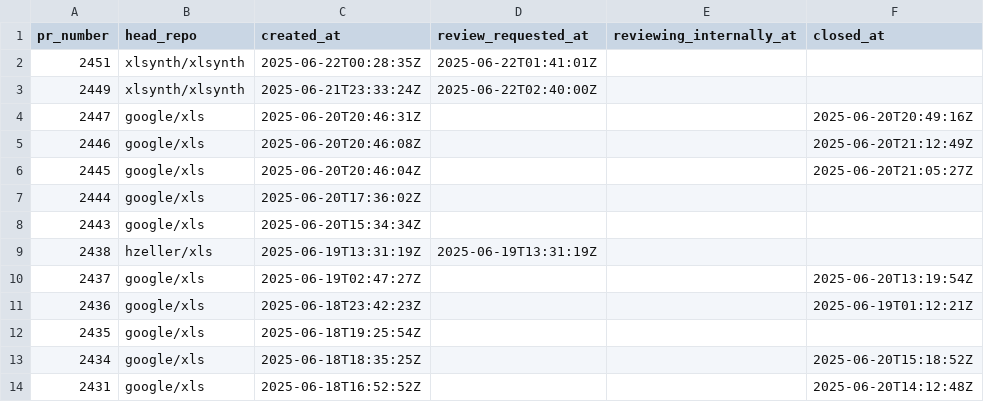
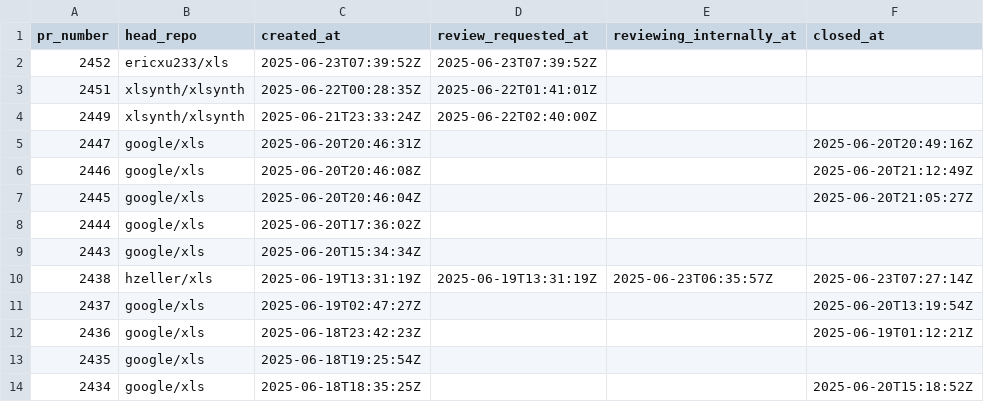
Before and after one commit to xlsynth/xls-pr-data, a CSV file: pr_data.csv, drawn as a sheet; only a part is shown; the shorter side is filled out with more unchanged rows.

```diff
--- a/pr_data.csv
+++ b/pr_data.csv
@@ -1,2 +1,3 @@
 pr_number,head_repo,created_at,review_requested_at,reviewing_internally_at,closed_at
+2452,ericxu233/xls,2025-06-23T07:39:52Z,2025-06-23T07:39:52Z,,
 2451,xlsynth/xlsynth,2025-06-22T00:28:35Z,2025-06-22T01:41:01Z,,
@@ -8,3 +9,3 @@ pr_number,head_repo,created_at,review_requested_at,reviewing_internally_at,close
 2443,google/xls,2025-06-20T15:34:34Z,,,
-2438,hzeller/xls,2025-06-19T13:31:19Z,2025-06-19T13:31:19Z,,
+2438,hzeller/xls,2025-06-19T13:31:19Z,2025-06-19T13:31:19Z,2025-06-23T06:35:57Z,2025-06-23T07:27:14Z
 2437,google/xls,2025-06-19T02:47:27Z,,,2025-06-20T13:19:54Z
```
Also changed, not shown: 1 other file.
